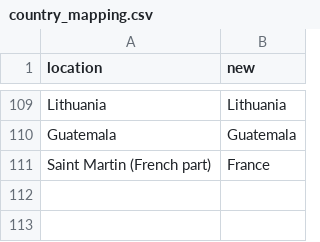
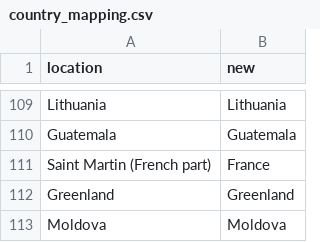
Before and after one commit to owid/monkeypox, a CSV file: src/country_mapping.csv, drawn as a sheet; only a part is shown, gaps mark what is left out; the diff names each change by its address in the sheet, - before the commit and + after, or states it on an @@ line.

Commit message:
Update country_mapping.csv

```diff
--- a/src/country_mapping.csv
+++ b/src/country_mapping.csv
+row 112: Greenland | Greenland
+row 113: Moldova | Moldova
```
